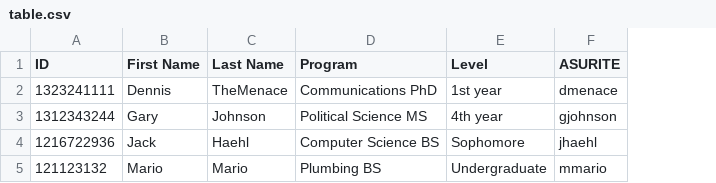
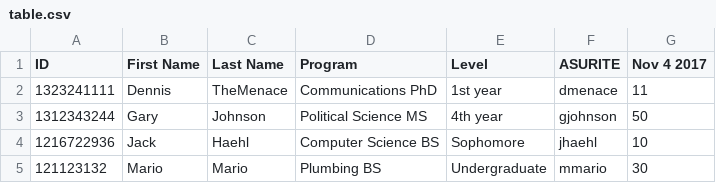
Before and after one commit to JackHaehl/CSE360Final, a CSV file: Java/table.csv, drawn as a sheet; the diff names each change by its address in the sheet, - before the commit and + after, or states it on an @@ line.

```diff
--- a/Java/table.csv
+++ b/Java/table.csv
+column G (Nov 4 2017), rows 2-5: 11 | 50 | 10 | 30
```
Also changed, not shown: 14 other files.
